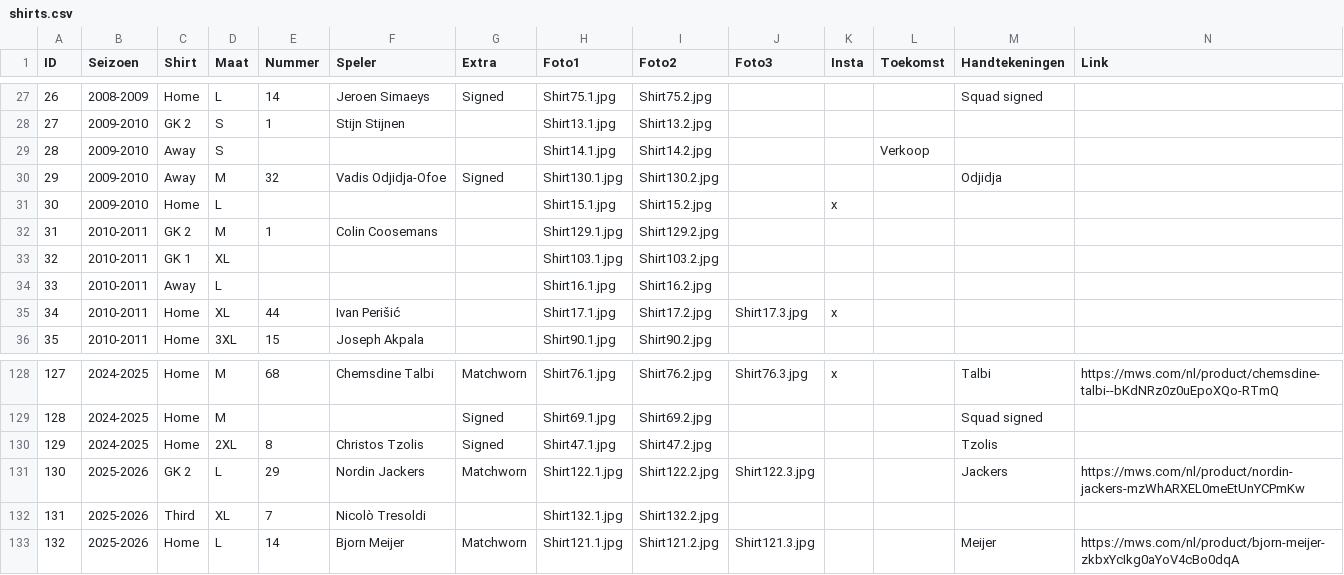
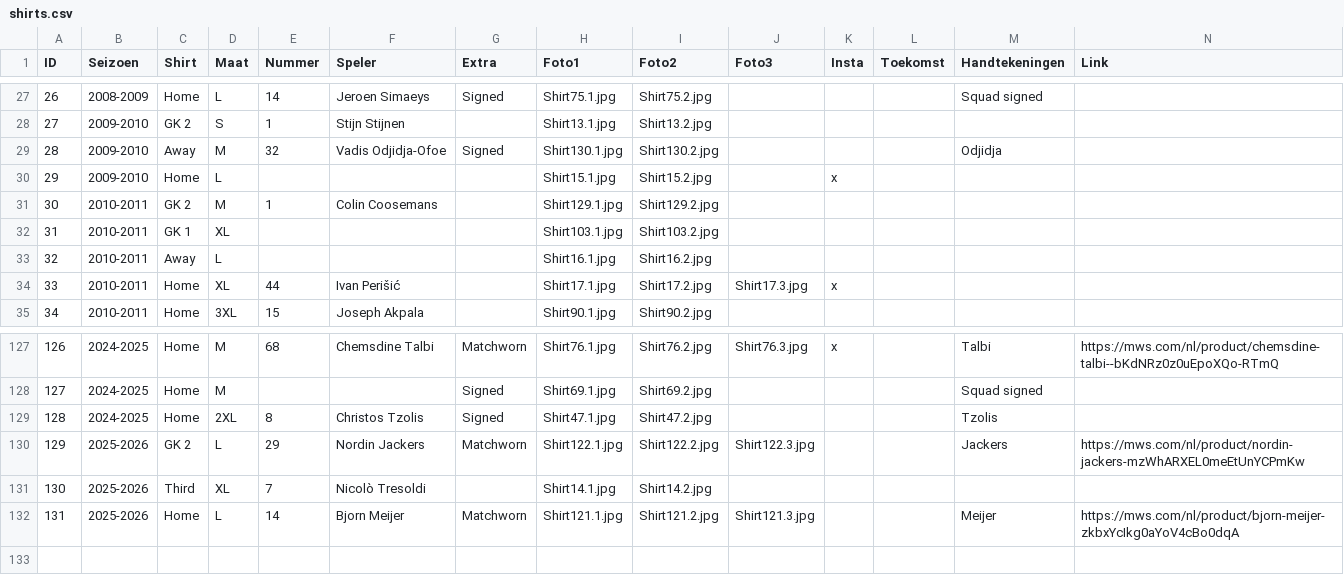
Before and after one commit to MatteoDeMoor/MatteoDeMoor.github.io, a CSV file: csv/shirts.csv, drawn as a sheet; only a part is shown, gaps mark what is left out; removed rows and columns are numbered as before the commit, all else as after; the diff names each change by its address in the sheet, - before the commit and + after, or states it on an @@ line.

Commit message:
Remove shirt

```diff
--- a/csv/shirts.csv
+++ b/csv/shirts.csv
-row 29: 28 | 2009-2010 | Away | S |  |  |  | Shirt14.1.jpg | Shirt14.2.jpg |  |  | Verkoop
@@ column A (ID) renumbered from row 29 down @@
-H131 (Foto1): Shirt132.1.jpg
+H131 (Foto1): Shirt14.1.jpg
-I131 (Foto2): Shirt132.2.jpg
+I131 (Foto2): Shirt14.2.jpg
```
Also changed, not shown: 5 other files.
